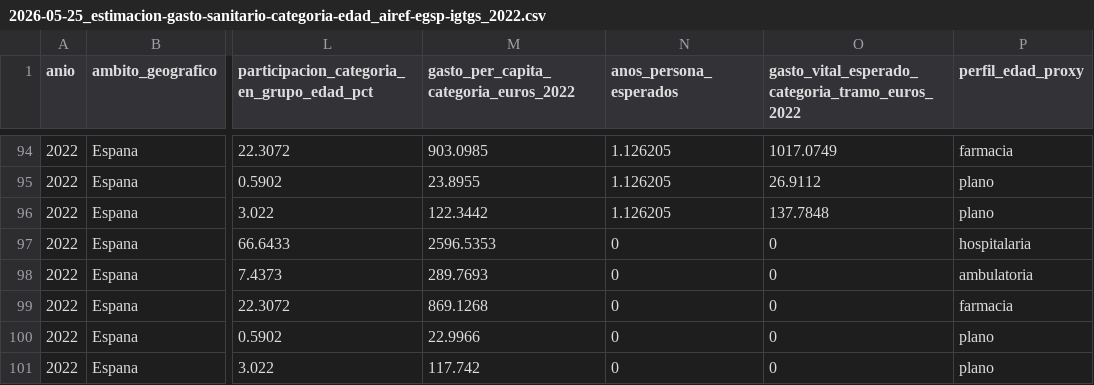
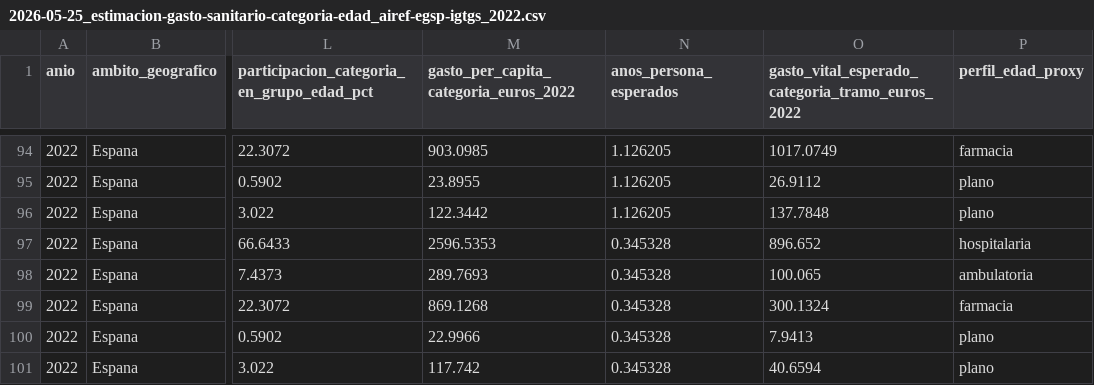
Before and after one commit to NoelDNathan/explicando-pensiones2, a CSV file: data/processed/ministerio-sanidad/2026-05-25_estimacion-gasto-sanitario-categoria-edad_airef-egsp-igtgs_2022.csv, drawn as a sheet; only a part is shown, gaps mark what is left out; the diff names each change by its address in the sheet, - before the commit and + after, or states it on an @@ line.

```diff
--- a/data/processed/ministerio-sanidad/2026-05-25_estimacion-gasto-sanitario-categoria-edad_airef-egsp-igtgs_2022.csv
+++ b/data/processed/ministerio-sanidad/2026-05-25_estimacion-gasto-sanitario-categoria-edad_airef-egsp-igtgs_2022.csv
-N97:N101 (anos_persona_esperados): 0
+N97:N101 (anos_persona_esperados): 0.345328
-O97: 0
+O97: 896.652
-O98: 0
+O98: 100.065
-O99: 0
+O99: 300.1324
-O100: 0
+O100: 7.9413
-O101: 0
+O101: 40.6594
```
Also changed, not shown: data/processed/airef/2026-05-25_airef_ine_gasto-sanitario-vital-esperado-bandas-dashboard_2022.csv, data/processed/airef/2026-05-25_airef_ine_gasto-sanitario-vital-esperado-edad-sexo_2022.csv, 8 other files.
